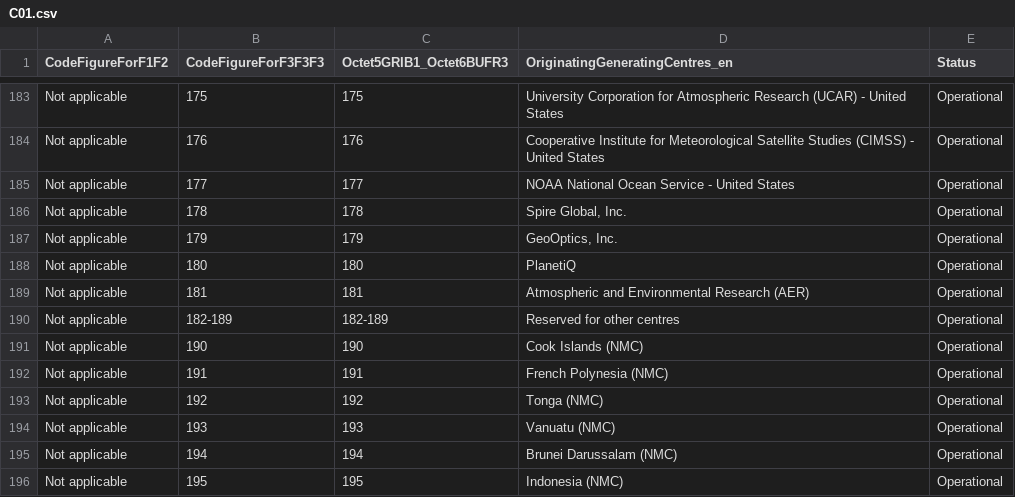
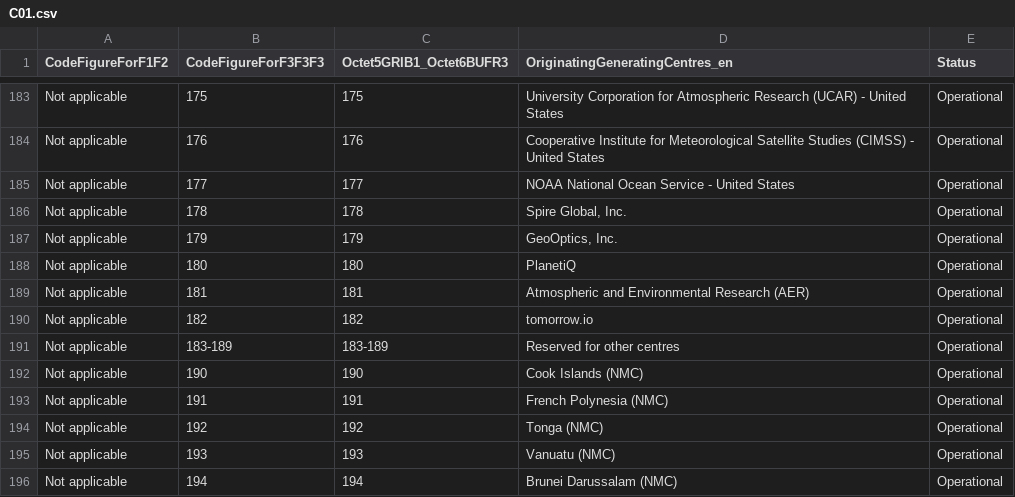
Before and after one commit to wmo-im/CCT, a CSV file: C01.csv, drawn as a sheet; only a part is shown, gaps mark what is left out; the shorter side is filled out with more unchanged rows.

Commit message:
Update C01.csv

```diff
--- a/C01.csv
+++ b/C01.csv
@@ -189,3 +189,4 @@ Not applicable,180,180,PlanetiQ,Operational
 Not applicable,181,181,Atmospheric and Environmental Research (AER),Operational
-Not applicable,182-189,182-189,Reserved for other centres,Operational
+Not applicable,182,182,tomorrow.io,Operational
+Not applicable,183-189,183-189,Reserved for other centres,Operational
 Not applicable,190,190,Cook Islands (NMC),Operational
```
